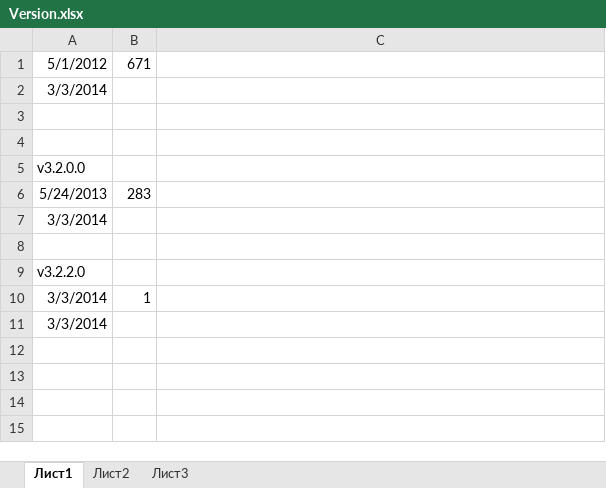
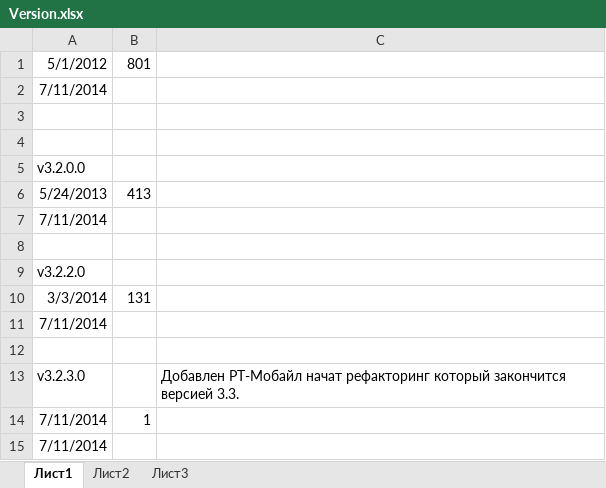
Before and after one commit to Nick1965/Xgate, an Excel workbook: Version.xlsx, sheet Лист1, drawn as a sheet; values as stored, in another font and other column widths than the file's, no borders; the diff names each change by its address in the sheet, - before the commit and + after, or states it on an @@ line.

Commit message:
Модифицирова класс RT для РТ-Мобайл Версия продукта 3.2.3.0
Signed-off-by: Nick Svetlov <nsvetlov@outlook.com>

```diff
--- a/Version.xlsx (sheet Лист1)
+++ b/Version.xlsx (sheet Лист1)
-B1: 671
+B1: 801
-A2: 3/3/2014
+A2: 7/11/2014
-B6: 283
+B6: 413
-A7: 3/3/2014
+A7: 7/11/2014
-B10: 1
+B10: 131
-A11: 3/3/2014
+A11: 7/11/2014
+row 12: (empty)
+row 13: v3.2.3.0 |  | Добавлен РТ-Мобайл начат рефакторинг который закончится версией 3.3.
+row 14: 7/11/2014 | 1
+row 15: 7/11/2014
```
Also changed, not shown: 14 other files.
